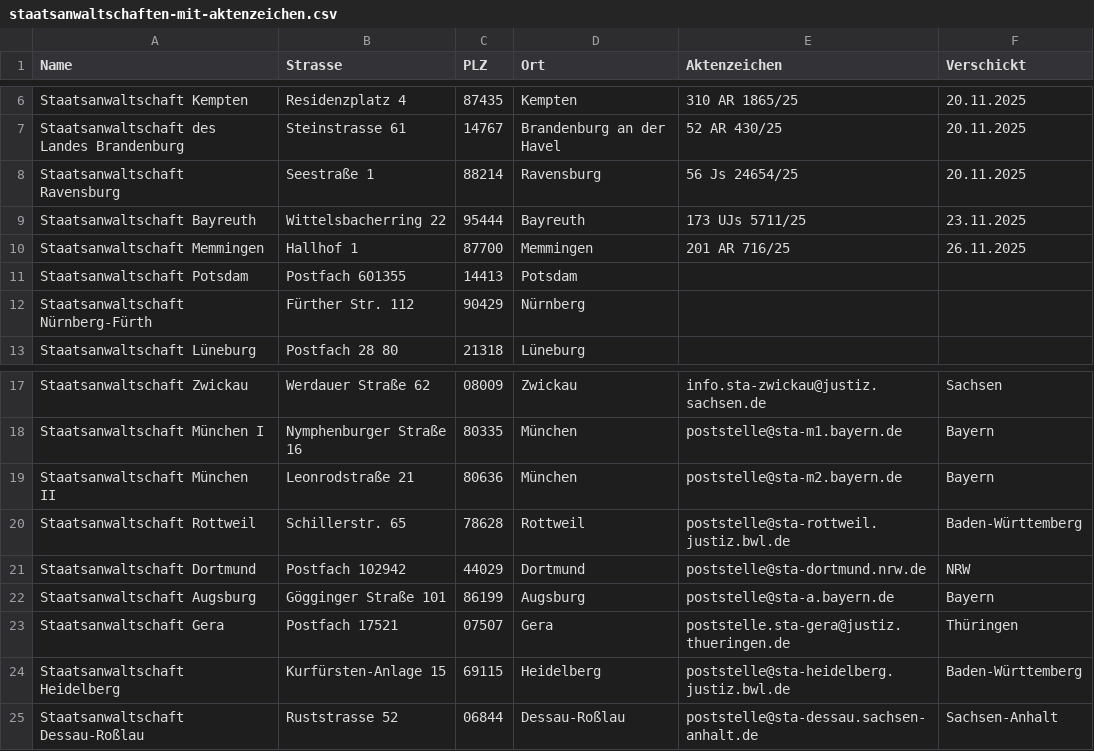
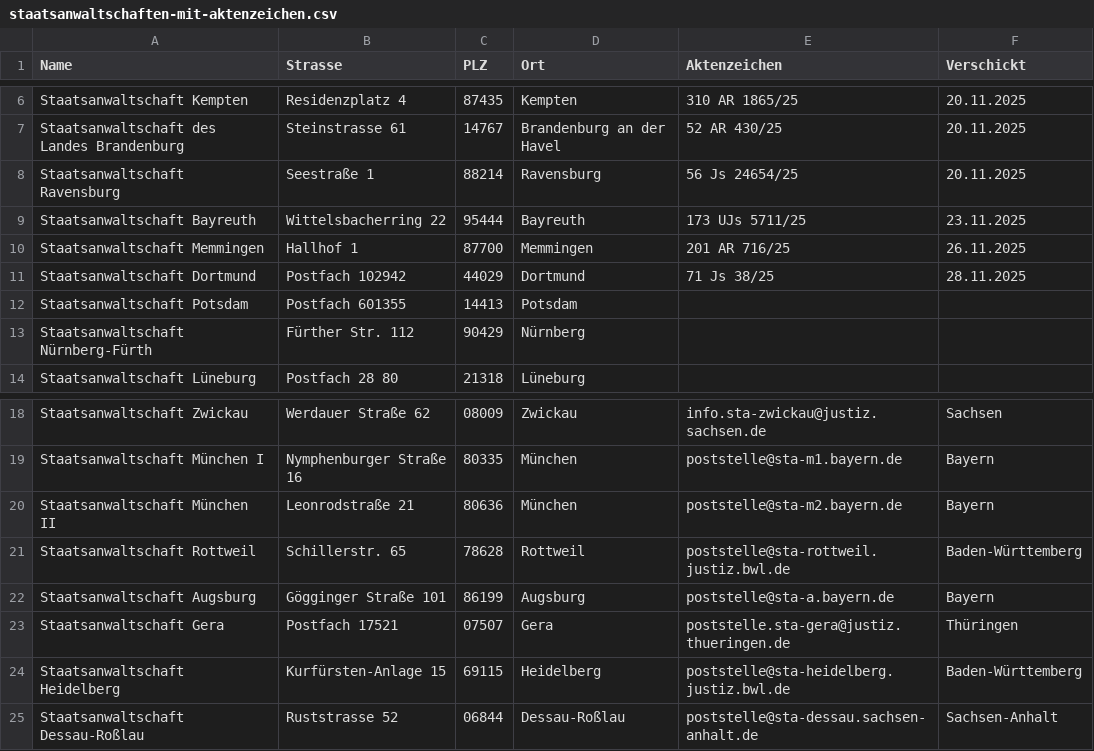
Before and after one commit to kechel/klima-strafanzeigen, a CSV file: antworten-3/staatsanwaltschaften-mit-aktenzeichen.csv, drawn as a sheet; only a part is shown, gaps mark what is left out; removed rows and columns are numbered as before the commit, all else as after; the diff names each change by its address in the sheet, - before the commit and + after, or states it on an @@ line.

```diff
--- a/antworten-3/staatsanwaltschaften-mit-aktenzeichen.csv
+++ b/antworten-3/staatsanwaltschaften-mit-aktenzeichen.csv
+row 11: Staatsanwaltschaft Dortmund | Postfach 102942 | 44029 | Dortmund | 71 Js 38/25 | 28.11.2025
-row 21: Staatsanwaltschaft Dortmund | Postfach 102942 | 44029 | Dortmund | poststelle@sta-dortmund.nrw.de | NRW
```
Also changed, not shown: 4 other files.
